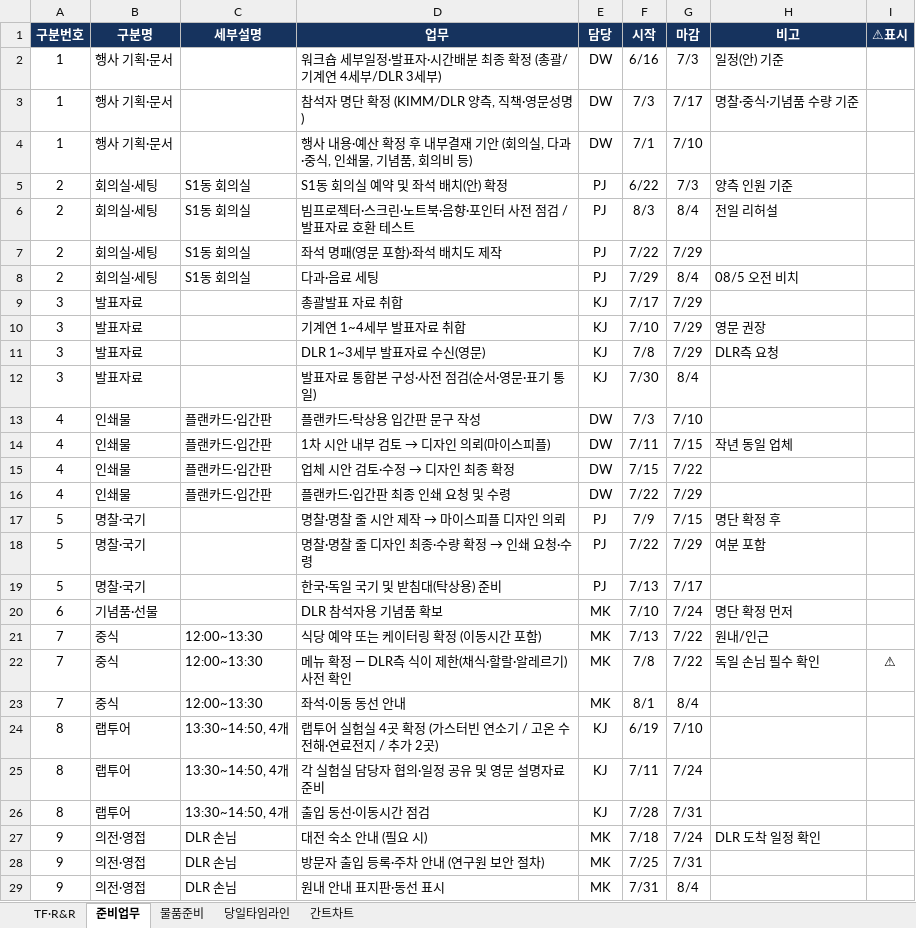
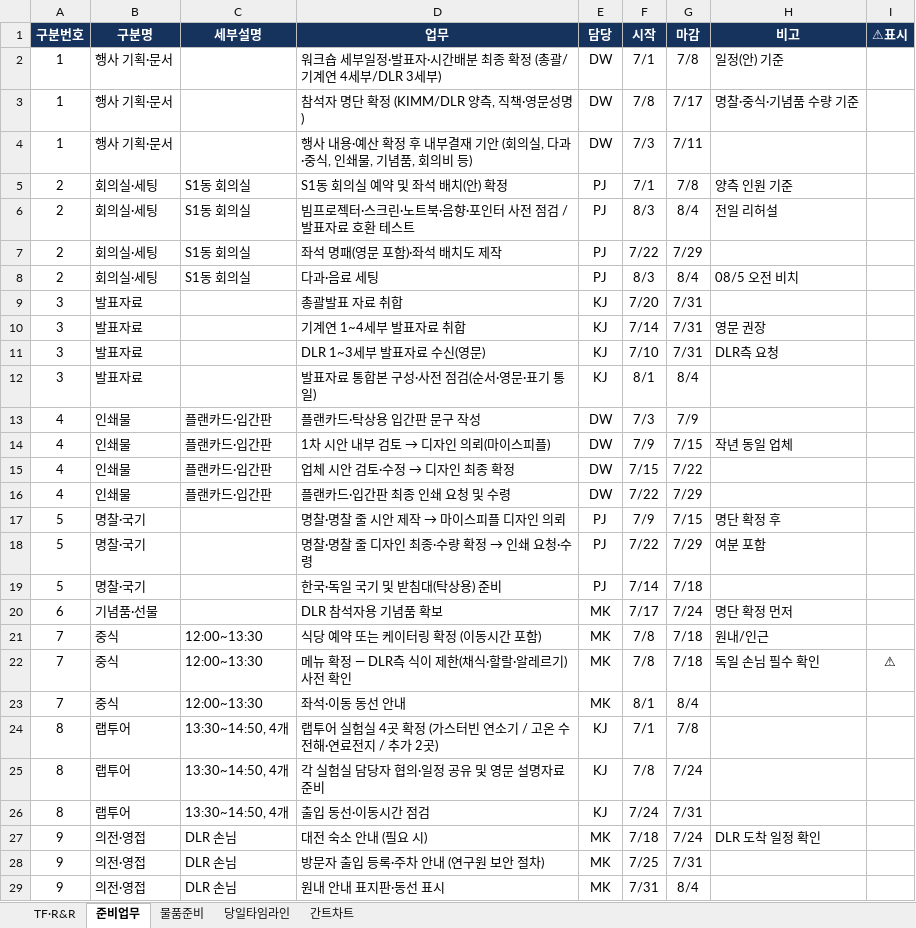
Before and after one commit to gtfc156/kimm-dlr-center-2026, an Excel workbook: data/워크숍.xlsx, sheet 준비업무, drawn as a sheet; only a part is shown; values as stored, in another font and other column widths than the file's, no borders; the diff covers the shown part only; the diff names each change by its address in the sheet, - before the commit and + after, or states it on an @@ line.

```diff
--- a/data/워크숍.xlsx (sheet 준비업무)
+++ b/data/워크숍.xlsx (sheet 준비업무)
-F2 (시작): 6/16
+F2 (시작): 7/1
-G2 (마감): 7/3
+G2 (마감): 7/8
-F3 (시작): 7/3
+F3 (시작): 7/8
-F4 (시작): 7/1
+F4 (시작): 7/3
-G4 (마감): 7/10
+G4 (마감): 7/11
-F5 (시작): 6/22
+F5 (시작): 7/1
-G5 (마감): 7/3
+G5 (마감): 7/8
-F8 (시작): 7/29
+F8 (시작): 8/3
-F9 (시작): 7/17
+F9 (시작): 7/20
-G9:G11 (마감): 7/29
+G9:G11 (마감): 7/31
-F10 (시작): 7/10
+F10 (시작): 7/14
-F11 (시작): 7/8
+F11 (시작): 7/10
-F12 (시작): 7/30
+F12 (시작): 8/1
-G13 (마감): 7/10
+G13 (마감): 7/9
-F14 (시작): 7/11
+F14 (시작): 7/9
-F19 (시작): 7/13
+F19 (시작): 7/14
-G19 (마감): 7/17
+G19 (마감): 7/18
-F20 (시작): 7/10
+F20 (시작): 7/17
-F21 (시작): 7/13
+F21 (시작): 7/8
-G21:G22 (마감): 7/22
+G21:G22 (마감): 7/18
-F24 (시작): 6/19
+F24 (시작): 7/1
-G24 (마감): 7/10
+G24 (마감): 7/8
-F25 (시작): 7/11
+F25 (시작): 7/8
-F26 (시작): 7/28
+F26 (시작): 7/24
```
Also changed, not shown: 1 edited cell elsewhere in this sheet, sheet 간트차트, 2 other files.
